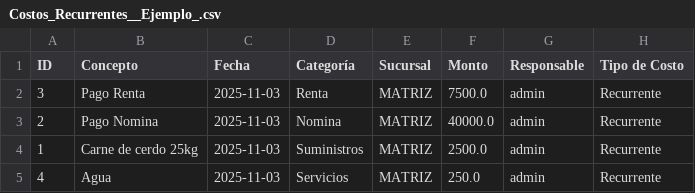
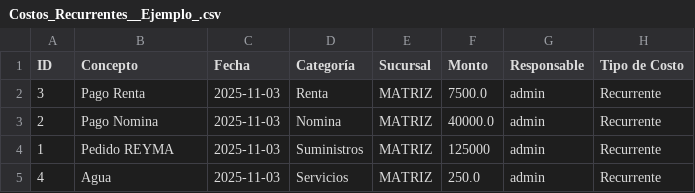
Before and after one commit to AdrianFlores-B/La_canasta, a CSV file: Costos_Recurrentes__Ejemplo_.csv, drawn as a sheet.

```diff
--- a/Costos_Recurrentes__Ejemplo_.csv
+++ b/Costos_Recurrentes__Ejemplo_.csv
@@ -3,3 +3,3 @@ ID,Concepto,Fecha,Categoría,Sucursal,Monto,Responsable,Tipo de Costo
 2,Pago Nomina,2025-11-03,Nomina,MATRIZ,40000.0,admin,Recurrente
-1,Carne de cerdo 25kg,2025-11-03,Suministros,MATRIZ,2500.0,admin,Recurrente
+1,Pedido REYMA,2025-11-03,Suministros,MATRIZ,125000,admin,Recurrente
 4,Agua,2025-11-03,Servicios,MATRIZ,250.0,admin,Recurrente
```
Also changed, not shown: Costos_No_Recurrentes__Ejemplo_.csv, 4 other files.
